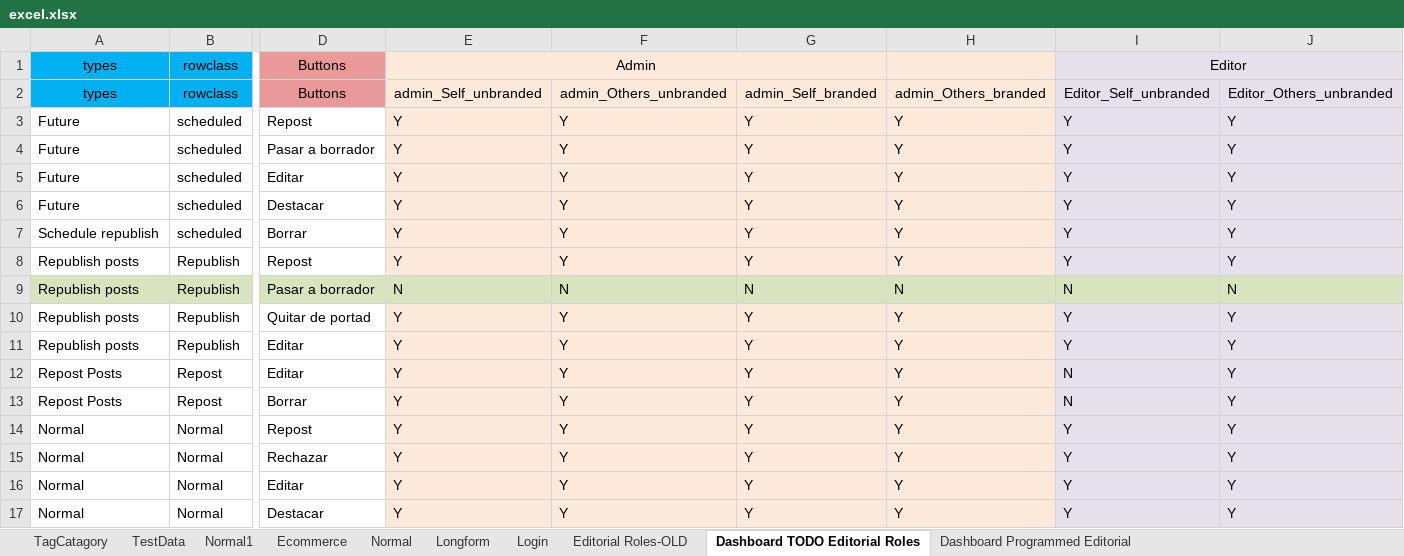
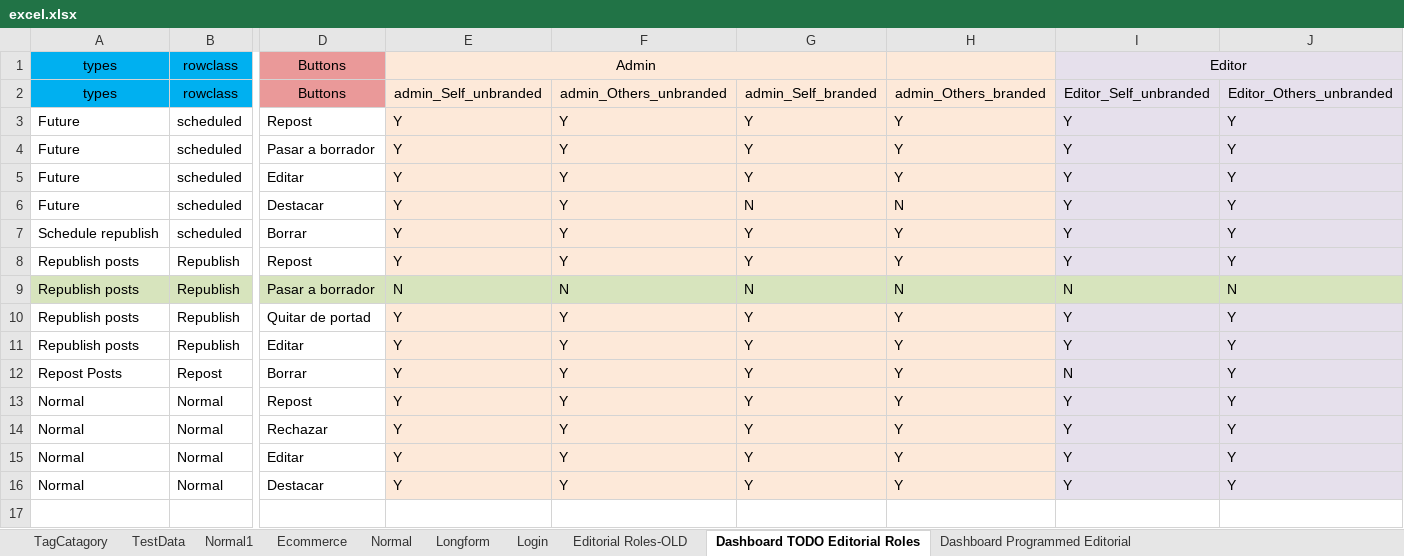
Before and after one commit to ShobhaAml/AutomationScript, an Excel workbook: Aml_automation/src/Common/excel.xlsx, sheet Dashboard TODO Editorial Roles, drawn as a sheet; only a part is shown, gaps mark what is left out; values as stored, in another font and other column widths than the file's, no borders; rows hold the shown columns only; the diff names each change by its address in the sheet, - before the commit and + after, or states it on an @@ line.

Commit message:
Refactored Dashboard files

```diff
--- a/Aml_automation/src/Common/excel.xlsx (sheet Dashboard TODO Editorial Roles)
+++ b/Aml_automation/src/Common/excel.xlsx (sheet Dashboard TODO Editorial Roles)
-G6: Y
+G6: N
-H6: Y
+H6: N
-row 12: Repost Posts | Repost | Editar | Y | Y | Y | Y | N | Y
```
